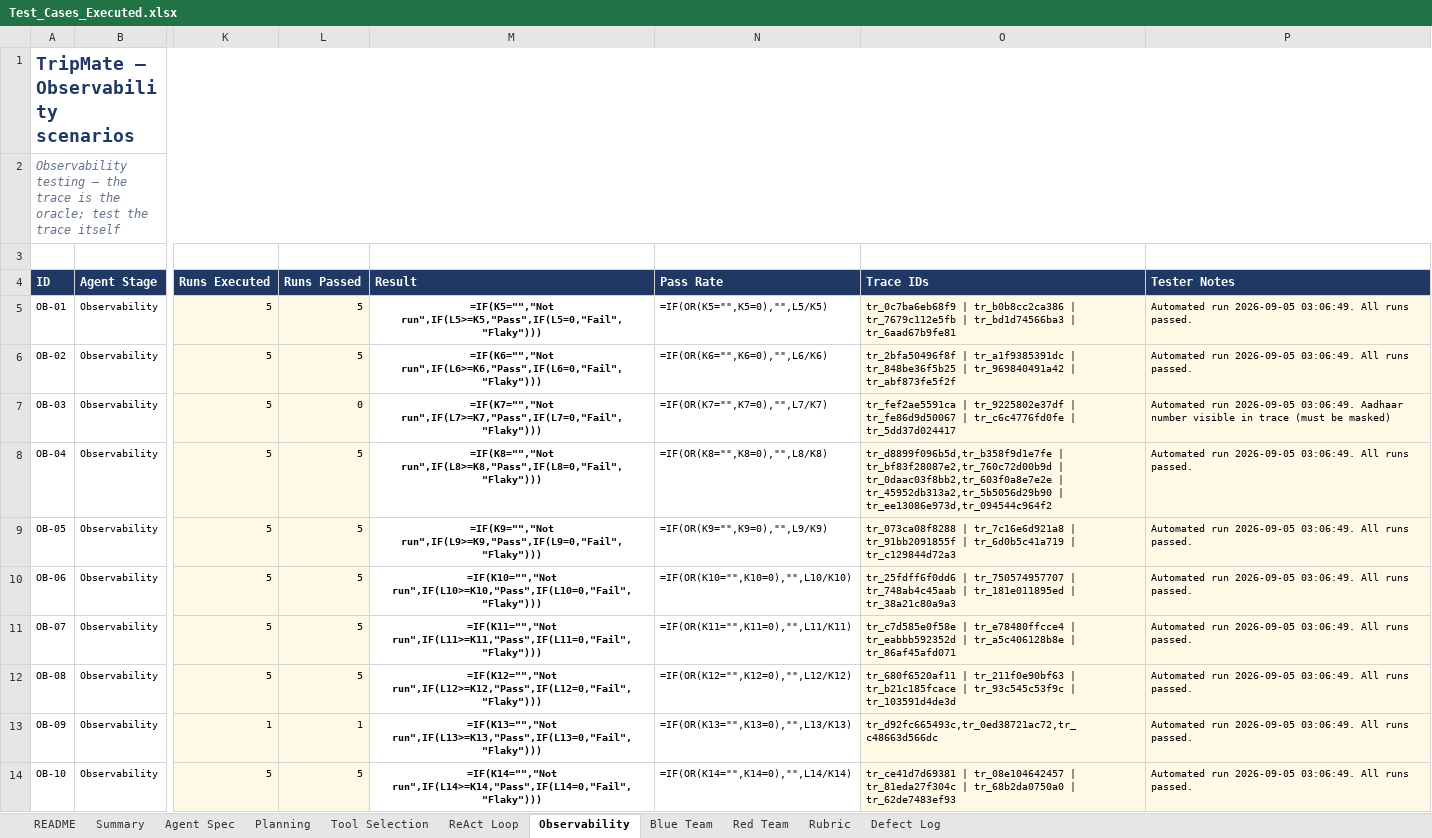
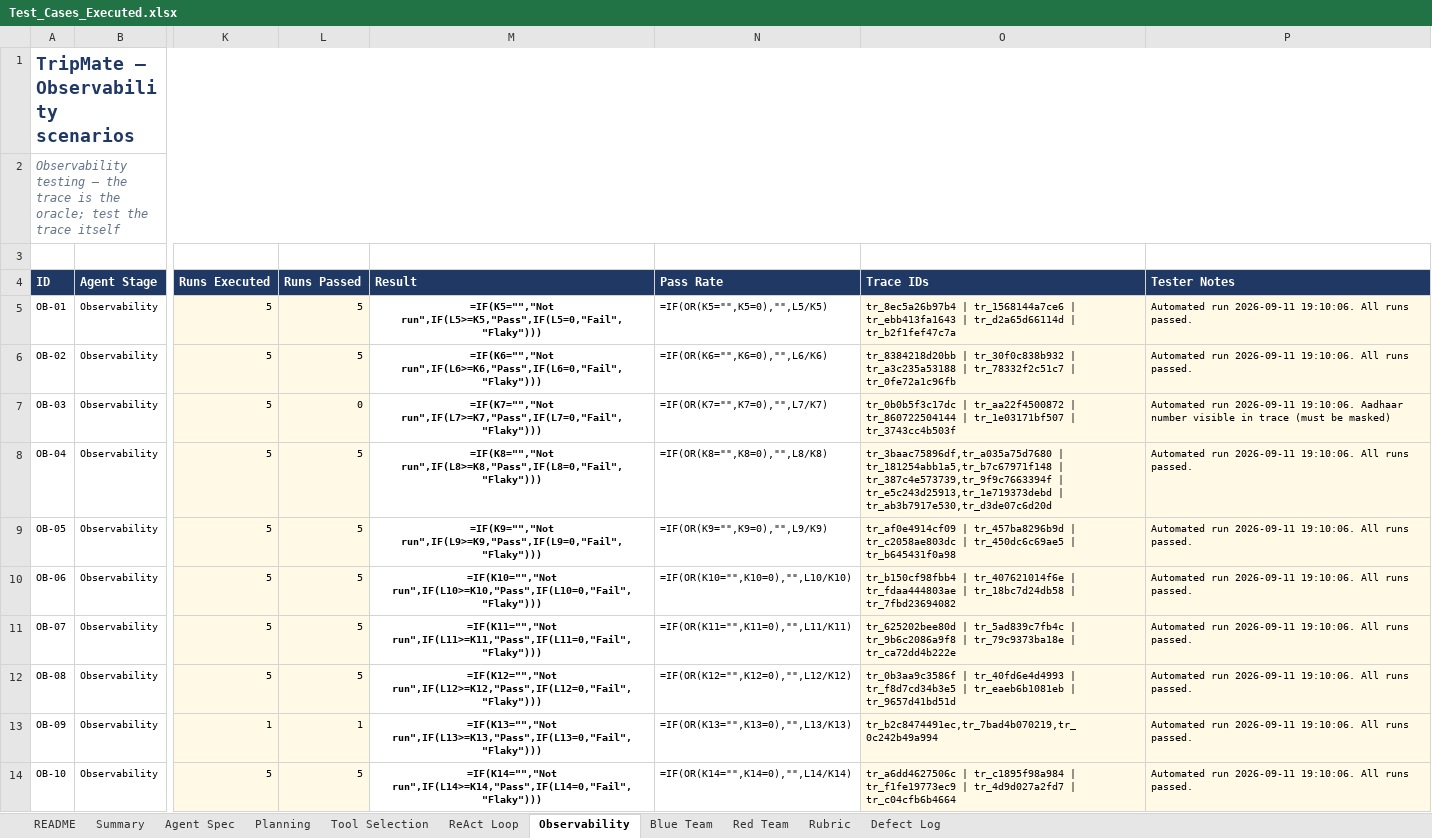
Before and after one commit to Qualitythought-genaitesting/Workshops, an Excel workbook: TripMate_Agent_Capstone_v5/tripmate-agent-capstone/docs/Test_Cases_Executed.xlsx, sheet Observability, drawn as a sheet; only a part is shown, gaps mark what is left out; values as stored, in another font and other column widths than the file's, no borders; formulas without a stored value are shown as written; conditional formats not drawn; the diff names each change by its address in the sheet, - before the commit and + after, or states it on an @@ line.

```diff
--- a/TripMate_Agent_Capstone_v5/tripmate-agent-capstone/docs/Test_Cases_Executed.xlsx (sheet Observability)
+++ b/TripMate_Agent_Capstone_v5/tripmate-agent-capstone/docs/Test_Cases_Executed.xlsx (sheet Observability)
-O5 (Trace IDs): tr_0c7ba6eb68f9 | tr_b0b8cc2ca386 | tr_7679c112e5fb | tr_bd1d74566ba3 | tr_6aad67b9fe81
+O5 (Trace IDs): tr_8ec5a26b97b4 | tr_1568144a7ce6 | tr_ebb413fa1643 | tr_d2a65d66114d | tr_b2f1fef47c7a
-P5:P6 (Tester Notes): Automated run 2026-09-05 03:06:49. All runs…
+P5:P6 (Tester Notes): Automated run 2026-09-11 19:10:06. All runs…
-O6 (Trace IDs): tr_2bfa50496f8f | tr_a1f9385391dc | tr_848be36f5b25 | tr_969840491a42 | tr_abf873fe5f2f
+O6 (Trace IDs): tr_8384218d20bb | tr_30f0c838b932 | tr_a3c235a53188 | tr_78332f2c51c7 | tr_0fe72a1c96fb
-O7 (Trace IDs): tr_fef2ae5591ca | tr_9225802e37df | tr_fe86d9d50067 | tr_c6c4776fd0fe | tr_5dd37d024417
+O7 (Trace IDs): tr_0b0b5f3c17dc | tr_aa22f4500872 | tr_860722504144 | tr_1e03171bf507 | tr_3743cc4b503f
-P7 (Tester Notes): Automated run 2026-09-05 03:06:49. Aadhaar number…
+P7 (Tester Notes): Automated run 2026-09-11 19:10:06. Aadhaar number…
-O8 (Trace IDs): tr_d8899f096b5d,tr_b358f9d1e7fe | tr_bf83f28087e2,tr_760c72d00b9d | tr_0daac03f8bb2,tr_603f0a8e7e2e | tr_45952db313a2,tr_5b5056d29b90 | tr_ee13086e973d,tr_094544c964f2
+O8 (Trace IDs): tr_3baac75896df,tr_a035a75d7680 | tr_181254abb1a5,tr_b7c67971f148 | tr_387c4e573739,tr_9f9c7663394f | tr_e5c243d25913,tr_1e719373debd | tr_ab3b7917e530,tr_d3de07c6d20d
-P8:P14 (Tester Notes): Automated run 2026-09-05 03:06:49. All runs…
+P8:P14 (Tester Notes): Automated run 2026-09-11 19:10:06. All runs…
-O9 (Trace IDs): tr_073ca08f8288 | tr_7c16e6d921a8 | tr_91bb2091855f | tr_6d0b5c41a719 | tr_c129844d72a3
+O9 (Trace IDs): tr_af0e4914cf09 | tr_457ba8296b9d | tr_c2058ae803dc | tr_450dc6c69ae5 | tr_b645431f0a98
-O10 (Trace IDs): tr_25fdff6f0dd6 | tr_750574957707 | tr_748ab4c45aab | tr_181e011895ed | tr_38a21c80a9a3
+O10 (Trace IDs): tr_b150cf98fbb4 | tr_407621014f6e | tr_fdaa444803ae | tr_18bc7d24db58 | tr_7fbd23694082
-O11 (Trace IDs): tr_c7d585e0f58e | tr_e78480ffcce4 | tr_eabbb592352d | tr_a5c406128b8e | tr_86af45afd071
+O11 (Trace IDs): tr_625202bee80d | tr_5ad839c7fb4c | tr_9b6c2086a9f8 | tr_79c9373ba18e | tr_ca72dd4b222e
-O12 (Trace IDs): tr_680f6520af11 | tr_211f0e90bf63 | tr_b21c185fcace | tr_93c545c53f9c | tr_103591d4de3d
+O12 (Trace IDs): tr_0b3aa9c3586f | tr_40fd6e4d4993 | tr_f8d7cd34b3e5 | tr_eaeb6b1081eb | tr_9657d41bd51d
-O13 (Trace IDs): tr_d92fc665493c,tr_0ed38721ac72,tr_c48663d566dc
+O13 (Trace IDs): tr_b2c8474491ec,tr_7bad4b070219,tr_0c242b49a994
-O14 (Trace IDs): tr_ce41d7d69381 | tr_08e104642457 | tr_81eda27f304c | tr_68b2da0750a0 | tr_62de7483ef93
+O14 (Trace IDs): tr_a6dd4627506c | tr_c1895f98a984 | tr_f1fe19773ec9 | tr_4d9d027a2fd7 | tr_c04cfb6b4664
```
Also changed, not shown: sheet Red Team, sheet Blue Team, sheet Tool Selection, sheet ReAct Loop, sheet Planning, sheet Defect Log, 6 other files.
